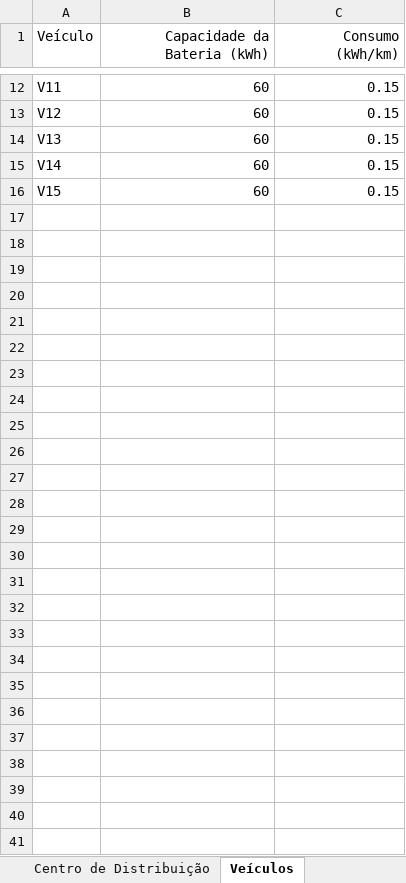
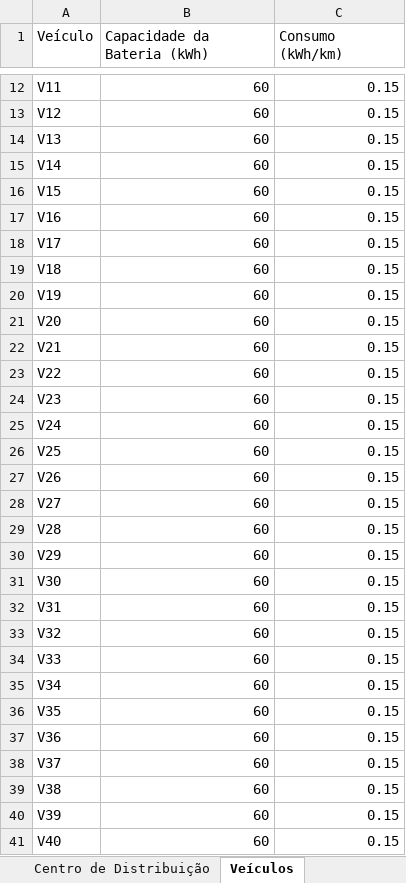
Before and after one commit to lucasedmundo11/EVRP, an Excel workbook: data/input/EVRP - Template.xlsx, sheet Veículos, drawn as a sheet; only a part is shown, gaps mark what is left out; values as stored, in another font and other column widths than the file's, no borders; table styles not drawn; the diff names each change by its address in the sheet, - before the commit and + after, or states it on an @@ line.

```diff
--- a/data/input/EVRP - Template.xlsx (sheet Veículos)
+++ b/data/input/EVRP - Template.xlsx (sheet Veículos)
-B1:C1 alignment: right
+B1:C1 alignment: left
+row 17: V16 | 60 | 0.15
+row 18: V17 | 60 | 0.15
+row 19: V18 | 60 | 0.15
+row 20: V19 | 60 | 0.15
+row 21: V20 | 60 | 0.15
+row 22: V21 | 60 | 0.15
+row 23: V22 | 60 | 0.15
+row 24: V23 | 60 | 0.15
+row 25: V24 | 60 | 0.15
+row 26: V25 | 60 | 0.15
+row 27: V26 | 60 | 0.15
+row 28: V27 | 60 | 0.15
+row 29: V28 | 60 | 0.15
+row 30: V29 | 60 | 0.15
+row 31: V30 | 60 | 0.15
+row 32: V31 | 60 | 0.15
+row 33: V32 | 60 | 0.15
+row 34: V33 | 60 | 0.15
+row 35: V34 | 60 | 0.15
+row 36: V35 | 60 | 0.15
+row 37: V36 | 60 | 0.15
+row 38: V37 | 60 | 0.15
+row 39: V38 | 60 | 0.15
+row 40: V39 | 60 | 0.15
+row 41: V40 | 60 | 0.15
```
Also changed, not shown: sheet Clientes, sheet Pedidos, sheet Centro de Distribuição, 1 other file.
